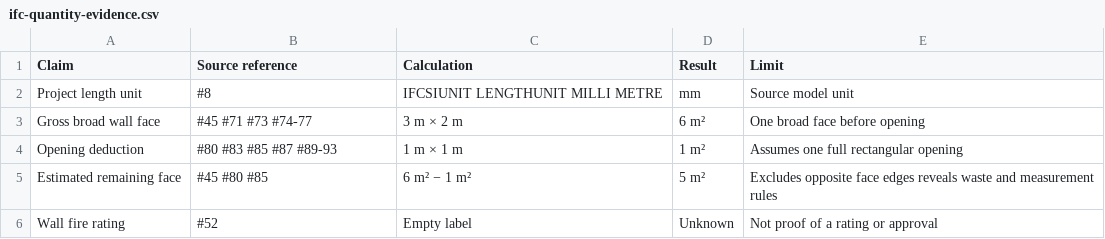
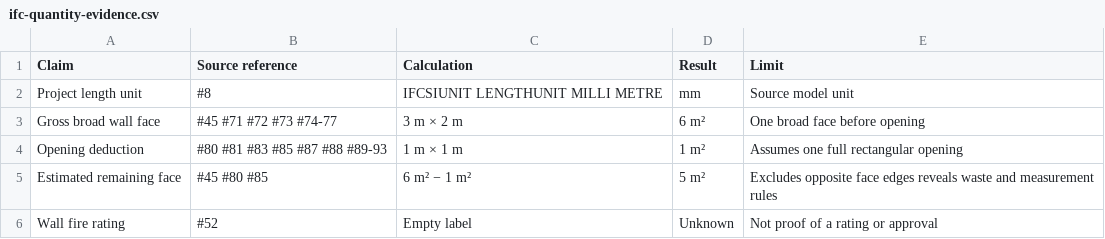
Before and after one commit to Curiosity-Corp/developerdojo, a CSV file: public/examples/ifc-quantity-evidence.csv, drawn as a sheet.

Commit message:
Clarify IFC profile and placement references

```diff
--- a/public/examples/ifc-quantity-evidence.csv
+++ b/public/examples/ifc-quantity-evidence.csv
@@ -2,4 +2,4 @@ Claim,Source reference,Calculation,Result,Limit
 Project length unit,#8,IFCSIUNIT LENGTHUNIT MILLI METRE,mm,Source model unit
-Gross broad wall face,#45 #71 #73 #74-77,3 m × 2 m,6 m²,One broad face before opening
-Opening deduction,#80 #83 #85 #87 #89-93,1 m × 1 m,1 m²,Assumes one full rectangular opening
+Gross broad wall face,#45 #71 #72 #73 #74-77,3 m × 2 m,6 m²,One broad face before opening
+Opening deduction,#80 #81 #83 #85 #87 #88 #89-93,1 m × 1 m,1 m²,Assumes one full rectangular opening
 Estimated remaining face,#45 #80 #85,6 m² − 1 m²,5 m²,Excludes opposite face edges reveals waste and measurement rules
```
Also changed, not shown: 1 other file.
